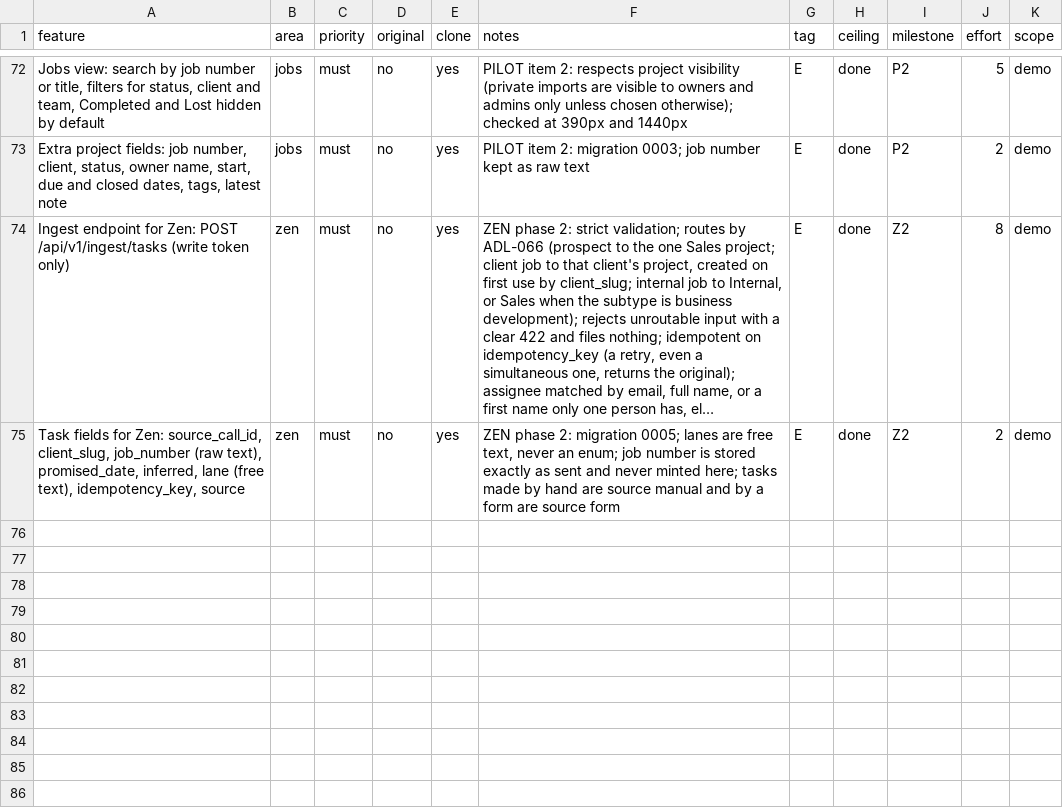
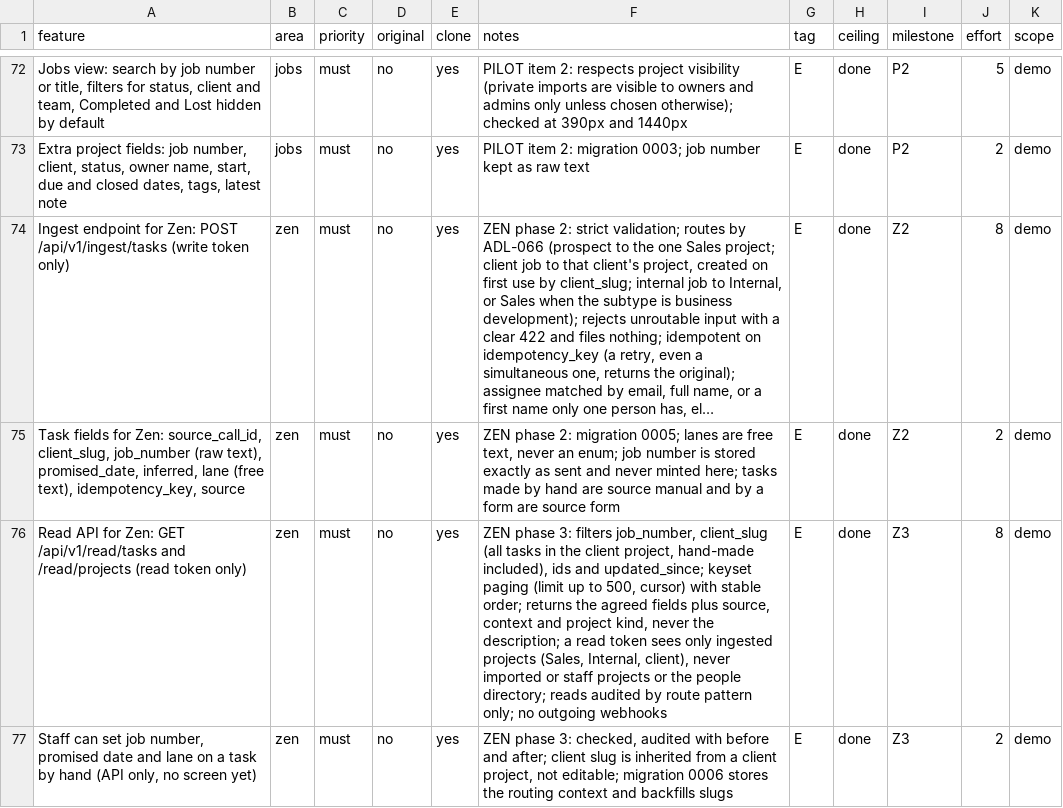
Before and after one commit to DaveOiE/replica-skill, a CSV file: replica/features.csv, drawn as a sheet; only a part is shown, gaps mark what is left out; long unchanged cells end in …; the diff names each change by its address in the sheet, - before the commit and + after, or states it on an @@ line.

```diff
--- a/replica/features.csv
+++ b/replica/features.csv
+row 76: Read API for Zen: GET /api/v1/read/tasks and /read/projects (read token only) | zen | must | no | yes | ZEN phase 3: filters job_number, client_slug (all tasks in the client project, hand-made included), ids and updated_since; keyset paging (limit up to 500, cursor) with stable order; returns the agreed fields plus source, context and project kind, never the description; a read token sees only ingested projects (Sales, Internal, client), never imported or staff projects or the people directory; reads audited by route pattern only; no outgoing webhooks | E | done | Z3 | 8 | demo
+row 77: Staff can set job number, promised date and lane on a task by hand (API only, no screen yet) | zen | must | no | yes | ZEN phase 3: checked, audited with before and after; client slug is inherited from a client project, not editable; migration 0006 stores the routing context and backfills slugs | E | done | Z3 | 2 | demo
```
Also changed, not shown: replica/milestones.csv, 23 other files.
